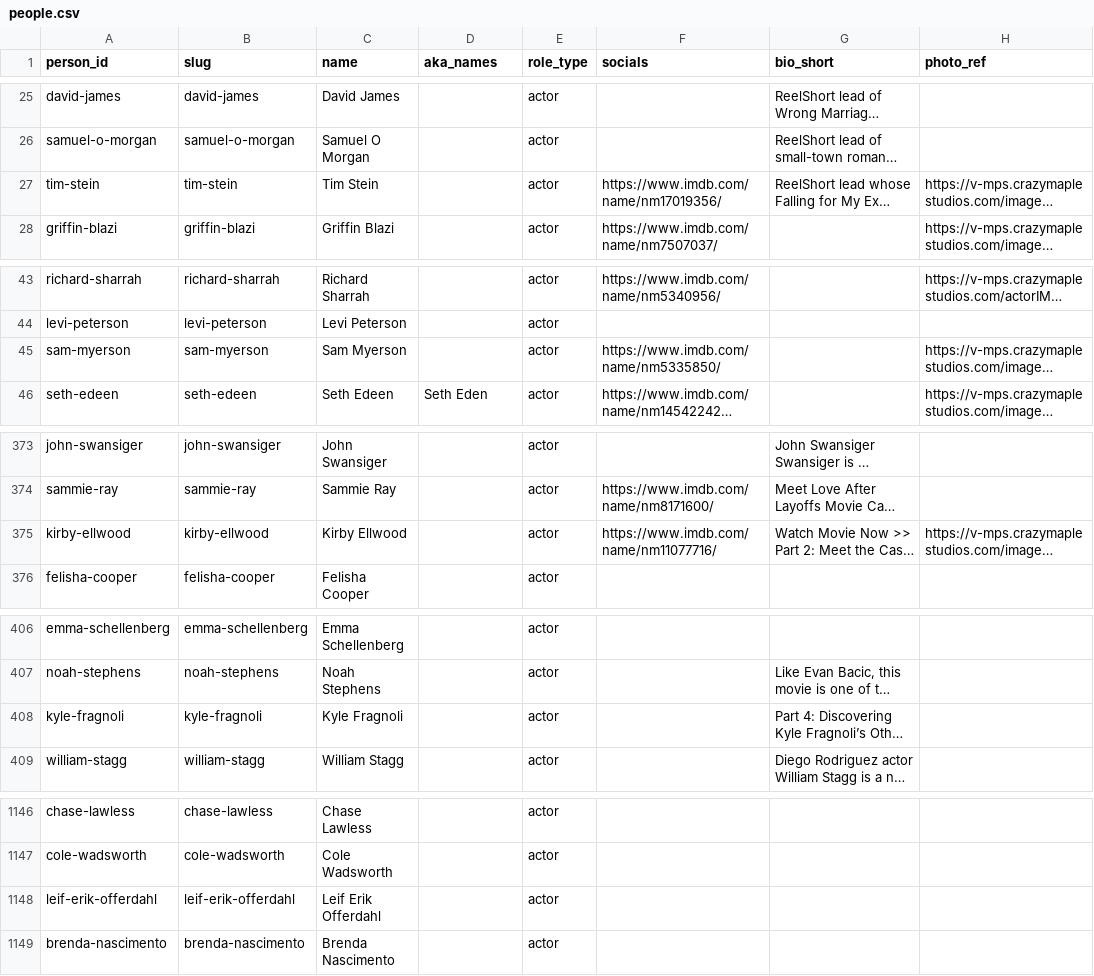
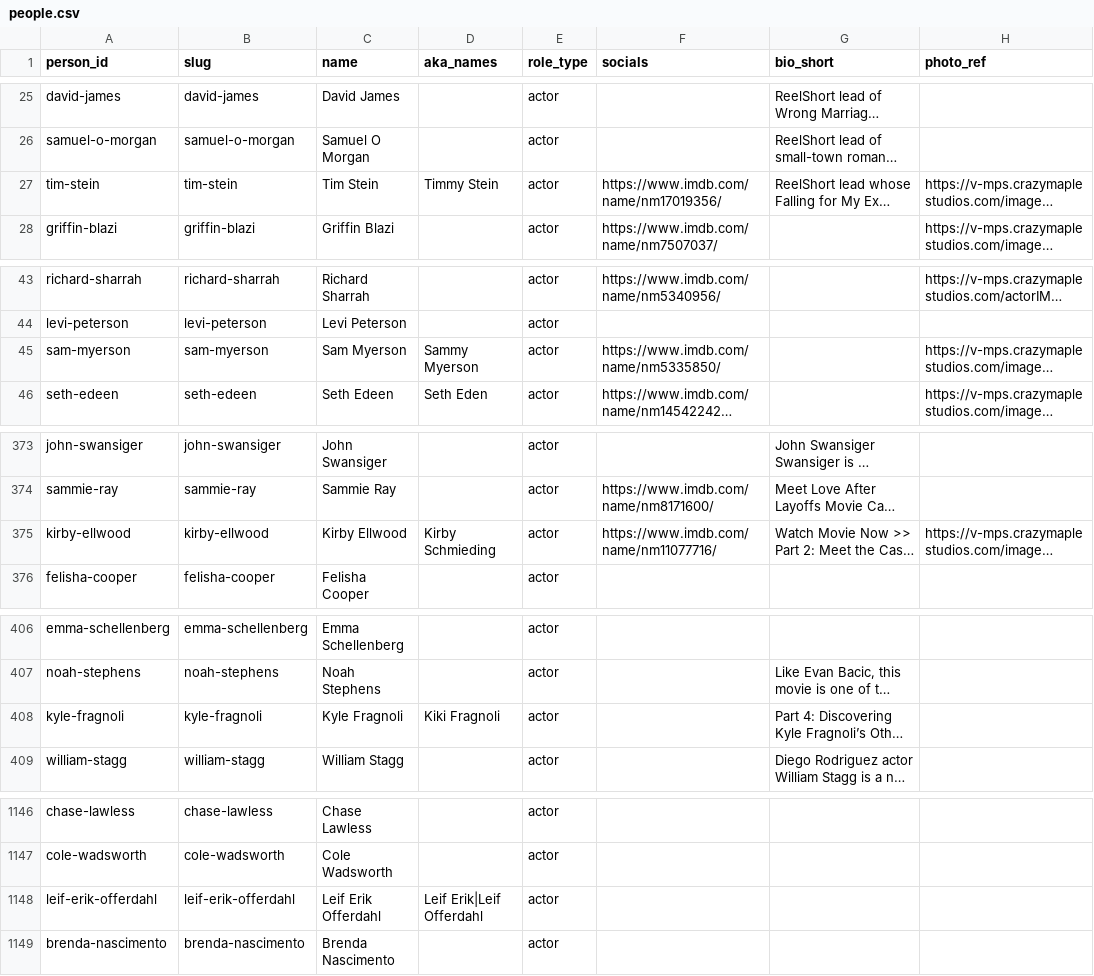
Before and after one commit to Cyanjb/dramaeverafter, a CSV file: data/people.csv, drawn as a sheet; only a part is shown, gaps mark what is left out; long unchanged cells end in …; the diff names each change by its address in the sheet, - before the commit and + after, or states it on an @@ line.

```diff
--- a/data/people.csv
+++ b/data/people.csv
-D27 (aka_names): (empty)
+D27 (aka_names): Timmy Stein
-D45 (aka_names): (empty)
+D45 (aka_names): Sammy Myerson
-D375 (aka_names): (empty)
+D375 (aka_names): Kirby Schmieding
-D408 (aka_names): (empty)
+D408 (aka_names): Kiki Fragnoli
-D1148 (aka_names): (empty)
+D1148 (aka_names): Leif Erik|Leif Offerdahl
```
Also changed, not shown: 3 other files.
